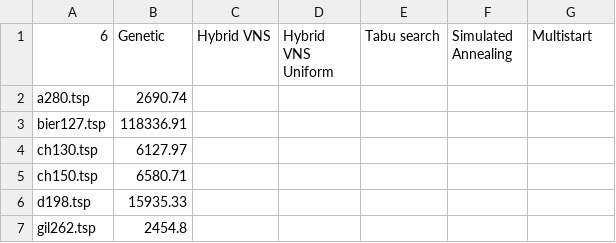
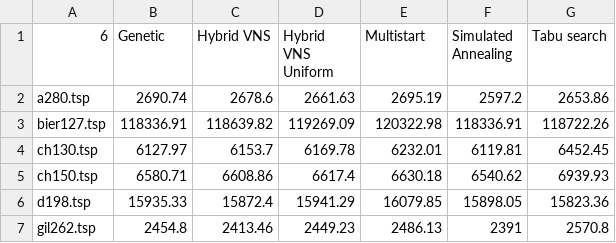
Before and after one commit to RaffaDNDM/Operational-Research-2, a CSV file: Report/Performance/nn_genetic.csv, drawn as a sheet; only a part is shown; the diff covers the shown part only.

Commit message:
Updated report.
New performance profile for heuristic algorithms and  updated chapters about CPLEX and Heuristic algorithms.

```diff
--- a/Report/Performance/nn_genetic.csv
+++ b/Report/Performance/nn_genetic.csv
@@ -1,7 +1,7 @@
-6, Genetic,Hybrid VNS,Hybrid VNS Uniform,Tabu search,Simulated Annealing,Multistart
-a280.tsp,2690.74,,,,,
-bier127.tsp,118336.91,,,,,
-ch130.tsp,6127.97,,,,,
-ch150.tsp,6580.71,,,,,
-d198.tsp,15935.33,,,,,
-gil262.tsp,2454.8,,,,,
+6, Genetic,Hybrid VNS,Hybrid VNS Uniform,Multistart,Simulated Annealing,Tabu search
+a280.tsp,2690.74,2678.6,2661.63,2695.19,2597.2,2653.86
+bier127.tsp,118336.91,118639.82,119269.09,120322.98,118336.91,118722.26
+ch130.tsp,6127.97,6153.7,6169.78,6232.01,6119.81,6452.45
+ch150.tsp,6580.71,6608.86,6617.4,6630.18,6540.62,6939.93
+d198.tsp,15935.33,15872.4,15941.29,16079.85,15898.05,15823.36
+gil262.tsp,2454.8,2413.46,2449.23,2486.13,2391,2570.8
```
Also changed, not shown: 70 edited cells elsewhere in this file, 39 other files.
